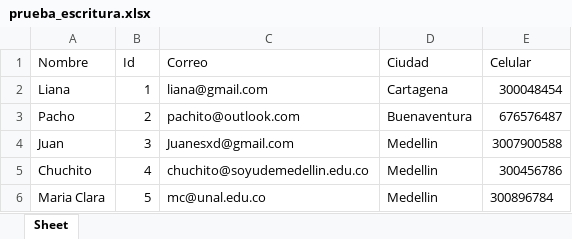
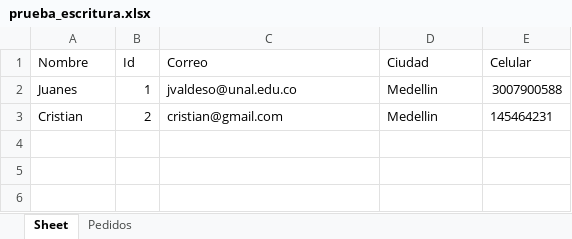
Before and after one commit to JevDev2304/Algordanza_Procesos, an Excel workbook: prueba_escritura.xlsx, sheet Sheet, drawn as a sheet; values as stored, in another font and other column widths than the file's, no borders; removed rows and columns are numbered as before the commit, all else as after; the diff names each change by its address in the sheet, - before the commit and + after, or states it on an @@ line.

```diff
--- a/prueba_escritura.xlsx (sheet Sheet)
+++ b/prueba_escritura.xlsx (sheet Sheet)
+sheet tab: Pedidos
-row 2: Liana | 1 | liana@gmail.com | Cartagena | 300048454
-row 3: Pacho | 2 | pachito@outlook.com | Buenaventura | 676576487
-A2 (Nombre): Juan
+A2 (Nombre): Juanes
-B2 (Id): 3
+B2 (Id): 1
-C2 (Correo): Juanesxd@gmail.com
+C2 (Correo): jvaldeso@unal.edu.co
-row 5: Chuchito | 4 | chuchito@soyudemedellin.edu.co | Medellin | 300456786
-row 6: Maria Clara | 5 | mc@unal.edu.co | Medellin | 300896784
+row 3: Cristian | 2 | cristian@gmail.com | Medellin | 145464231
```
Also changed, not shown: 2 other files.
